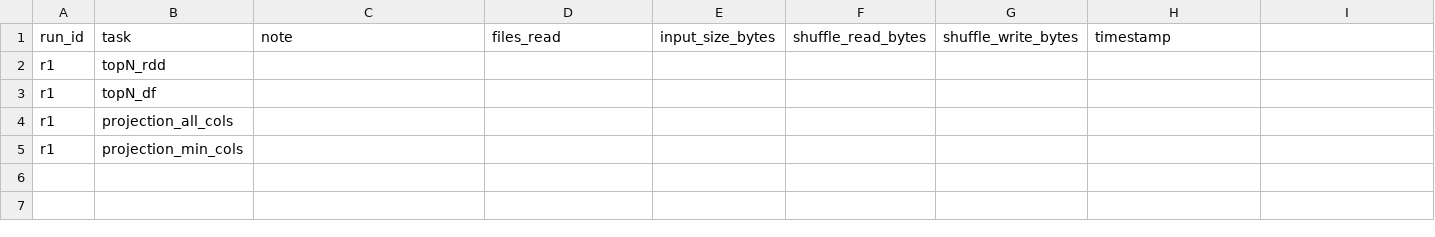
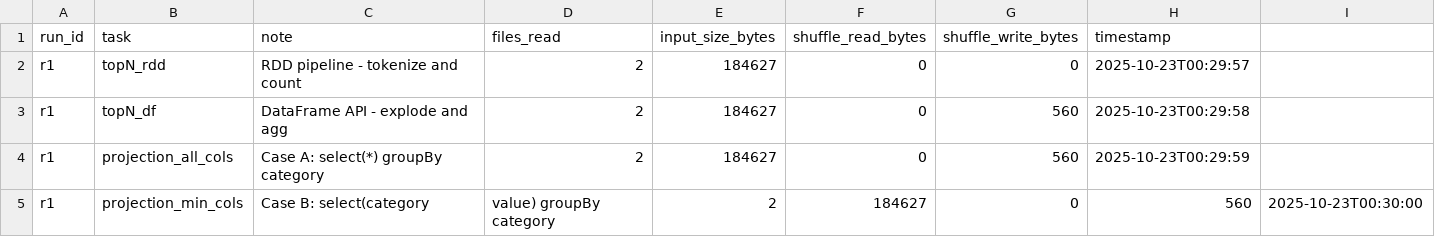
Before and after one commit to samba-diallo/data-engineering-1, a CSV file: lab1-practice/data/lab1_metrics_log.csv, drawn as a sheet.

Commit message:
Add metrics and notes to lab1_metrics_log.csv

```diff
--- a/lab1-practice/data/lab1_metrics_log.csv
+++ b/lab1-practice/data/lab1_metrics_log.csv
@@ -1,5 +1,5 @@
 run_id,task,note,files_read,input_size_bytes,shuffle_read_bytes,shuffle_write_bytes,timestamp
-r1,topN_rdd,, , , , ,
-r1,topN_df,, , , , ,
-r1,projection_all_cols,, , , , ,
-r1,projection_min_cols,, , , , ,
+r1,topN_rdd,RDD pipeline - tokenize and count,2,184627,0,0,2025-10-23T00:29:57
+r1,topN_df,DataFrame API - explode and agg,2,184627,0,560,2025-10-23T00:29:58
+r1,projection_all_cols,Case A: select(*) groupBy category,2,184627,0,560,2025-10-23T00:29:59
+r1,projection_min_cols,Case B: select(category,value) groupBy category,2,184627,0,560,2025-10-23T00:30:00
```
